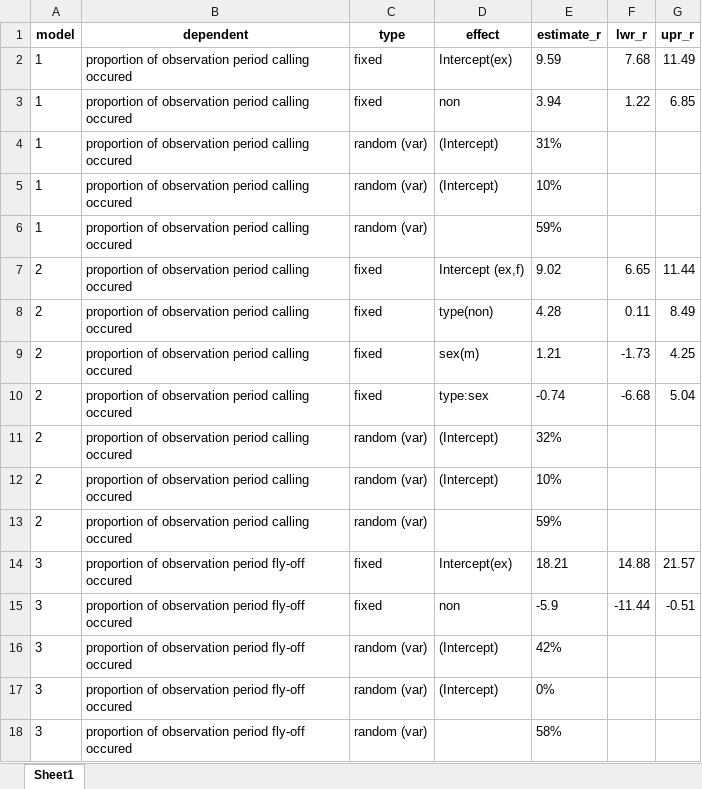
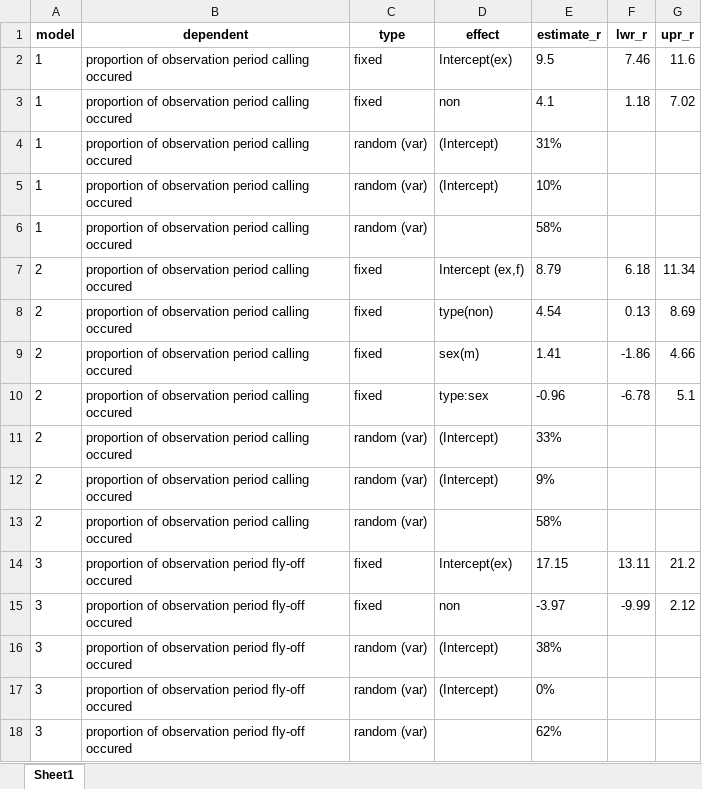
Before and after one commit to MartinBulla/Exchange_behaviour_incubating_SESA, an Excel workbook: Tables/Table_S2.xlsx, sheet Sheet1, drawn as a sheet; only a part is shown; values as stored, in another font and other column widths than the file's, no borders; the diff covers the shown part only; the diff names each change by its address in the sheet, - before the commit and + after, or states it on an @@ line.

Commit message:
Update Table_S2.xlsx

```diff
--- a/Tables/Table_S2.xlsx (sheet Sheet1)
+++ b/Tables/Table_S2.xlsx (sheet Sheet1)
-E2 (estimate_r): 9.59
+E2 (estimate_r): 9.5
-F2 (lwr_r): 7.68
+F2 (lwr_r): 7.46
-G2 (upr_r): 11.49
+G2 (upr_r): 11.6
-E3 (estimate_r): 3.94
+E3 (estimate_r): 4.1
-F3 (lwr_r): 1.22
+F3 (lwr_r): 1.18
-G3 (upr_r): 6.85
+G3 (upr_r): 7.02
-E6 (estimate_r): 59%
+E6 (estimate_r): 58%
-E7 (estimate_r): 9.02
+E7 (estimate_r): 8.79
-F7 (lwr_r): 6.65
+F7 (lwr_r): 6.18
-G7 (upr_r): 11.44
+G7 (upr_r): 11.34
-E8 (estimate_r): 4.28
+E8 (estimate_r): 4.54
-F8 (lwr_r): 0.11
+F8 (lwr_r): 0.13
-G8 (upr_r): 8.49
+G8 (upr_r): 8.69
-E9 (estimate_r): 1.21
+E9 (estimate_r): 1.41
-F9 (lwr_r): -1.73
+F9 (lwr_r): -1.86
-G9 (upr_r): 4.25
+G9 (upr_r): 4.66
-E10 (estimate_r): -0.74
+E10 (estimate_r): -0.96
-F10 (lwr_r): -6.68
+F10 (lwr_r): -6.78
-G10 (upr_r): 5.04
+G10 (upr_r): 5.1
-E11 (estimate_r): 32%
+E11 (estimate_r): 33%
-E12 (estimate_r): 10%
+E12 (estimate_r): 9%
-E13 (estimate_r): 59%
+E13 (estimate_r): 58%
-E14 (estimate_r): 18.21
+E14 (estimate_r): 17.15
-F14 (lwr_r): 14.88
+F14 (lwr_r): 13.11
-G14 (upr_r): 21.57
+G14 (upr_r): 21.2
-E15 (estimate_r): -5.9
+E15 (estimate_r): -3.97
-F15 (lwr_r): -11.44
+F15 (lwr_r): -9.99
-G15 (upr_r): -0.51
+G15 (upr_r): 2.12
-E16 (estimate_r): 42%
+E16 (estimate_r): 38%
-E18 (estimate_r): 58%
+E18 (estimate_r): 62%
```
Also changed, not shown: 15 edited cells elsewhere in this sheet.
